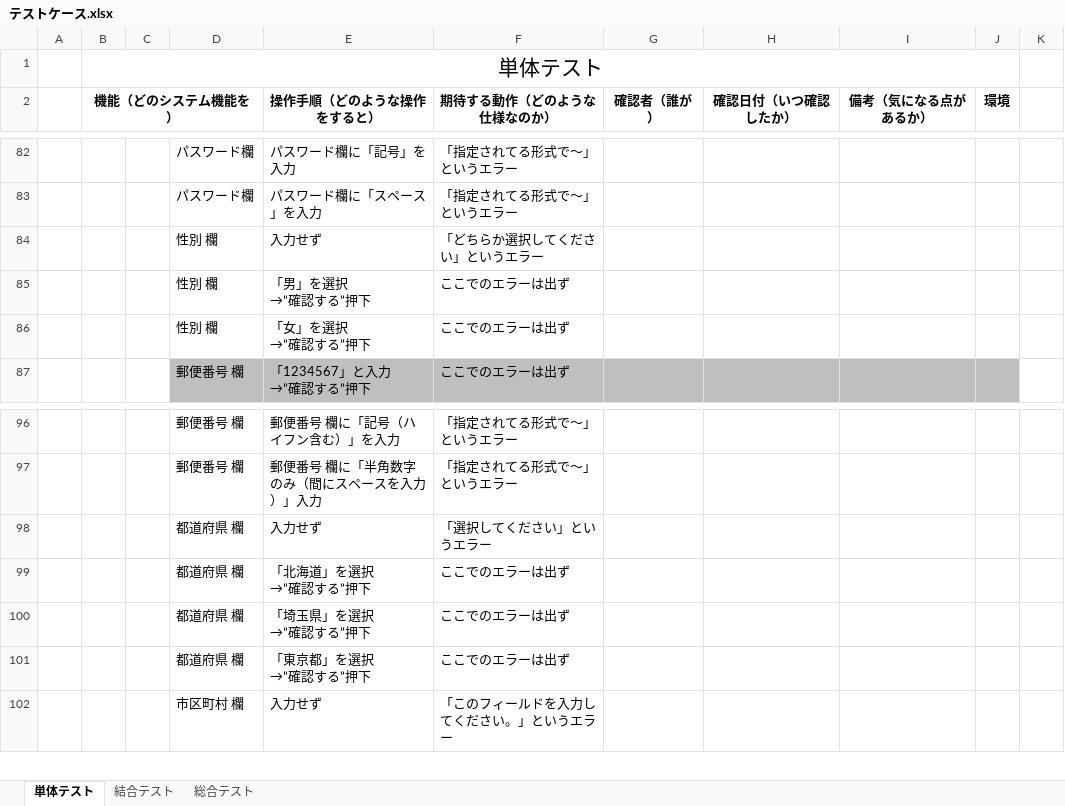
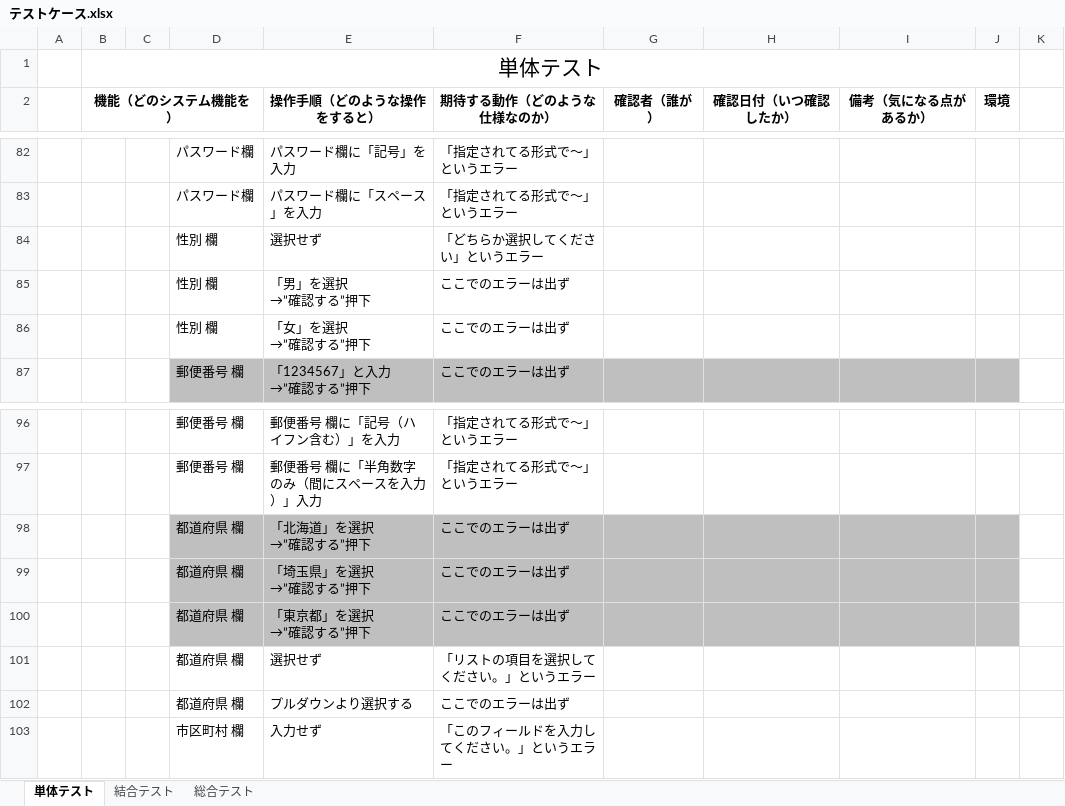
Before and after one commit to nozomi-watanabe1214/7_Programing, an Excel workbook: テストケース.xlsx, sheet 単体テスト, drawn as a sheet; only a part is shown, gaps mark what is left out; values as stored, in another font and other column widths than the file's, no borders; removed rows and columns are numbered as before the commit, all else as after; the diff names each change by its address in the sheet, - before the commit and + after, or states it on an @@ line.

Commit message:
アカウント登録画面・単体テストケース作成(都道府県)

```diff
--- a/テストケース.xlsx (sheet 単体テスト)
+++ b/テストケース.xlsx (sheet 単体テスト)
-E84 (操作手順（どのような操作をすると）): 入力せず
+E84 (操作手順（どのような操作をすると）): 選択せず
-row 98:  |  |  | 都道府県 欄 | 入力せず | 「選択してください」というエラー
-D98:J100 fill: none
+D98:J100 fill: #BFBFBF
+row 101:  |  |  | 都道府県 欄 | 選択せず | 「リストの項目を選択してください。」というエラー
+row 102:  |  |  | 都道府県 欄 | プルダウンより選択する | ここでのエラーは出ず
```
